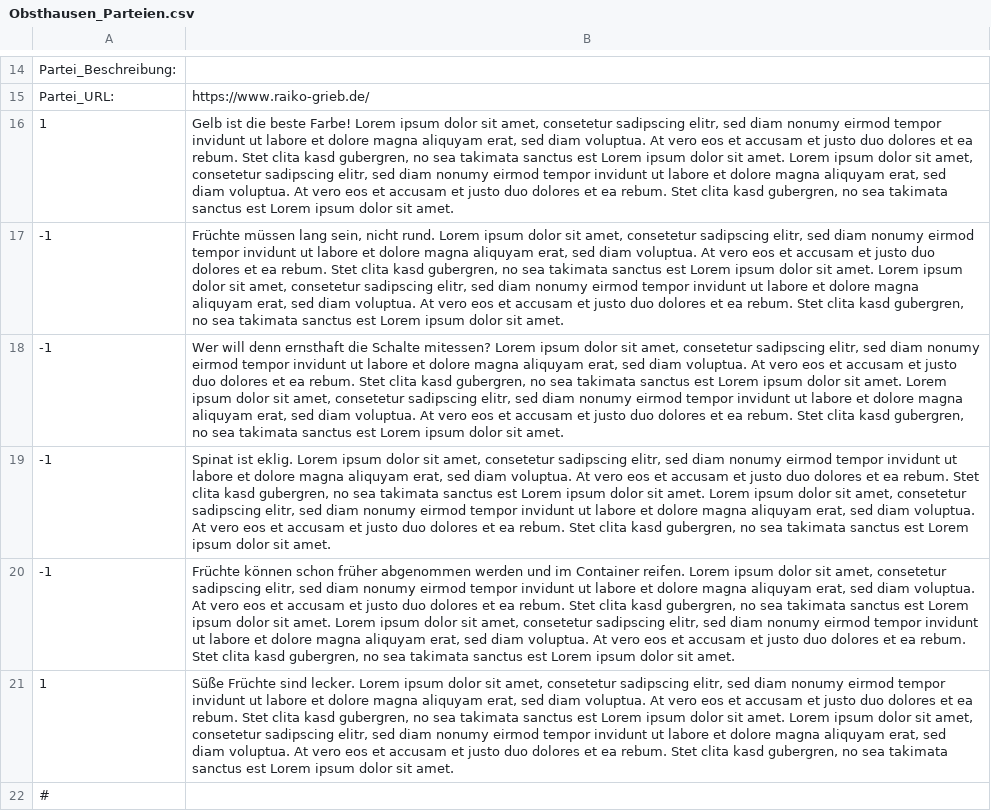
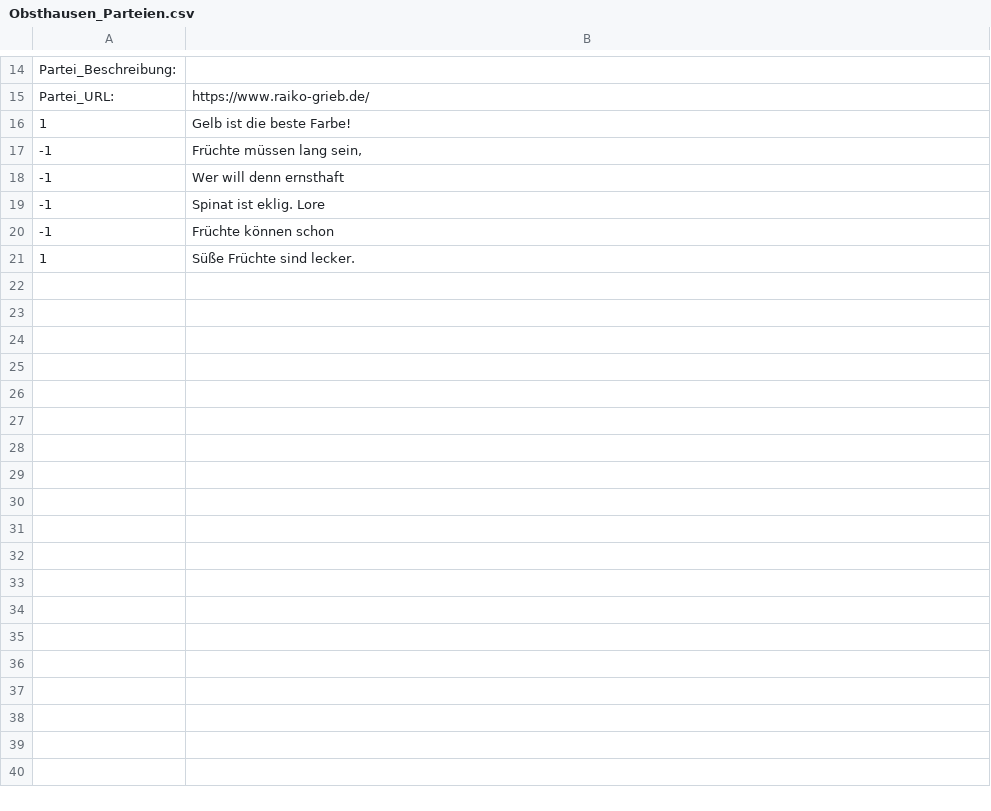
Before and after one commit to robert-weissgraeber/leinfelden-echterdingen, a CSV file: wom/data/Obsthausen_Parteien.csv, drawn as a sheet; only a part is shown, gaps mark what is left out; the diff names each change by its address in the sheet, - before the commit and + after, or states it on an @@ line.

Commit message:
Updated from Publii

```diff
--- a/wom/data/Obsthausen_Parteien.csv
+++ b/wom/data/Obsthausen_Parteien.csv
-B16: …beste Farbe! Lorem ipsum dolor sit amet, consetetur sadipscing elitr, sed diam nonumy eirmod tempor invidunt ut labore et dolore magna aliquyam erat, sed diam voluptua. At vero eos et accusam et justo duo dolores et ea rebum. Stet clita kasd gubergren, no sea takimata sanctus est Lorem ipsum dolor sit amet. Lorem ipsum dolor sit amet, consetetur sadipscing elitr, sed diam nonumy eirmod tempor invidunt ut labore et dolore magna aliquyam erat, sed diam voluptua. At vero eos et accusam et justo duo dolores et ea rebum. Stet clita kasd gubergren, no sea takimata sanctus est Lorem ipsum dolor sit amet.
+B16: …beste Farbe!
-B17: …lang sein, nicht rund. Lorem ipsum dolor sit amet, consetetur sadipscing elitr, sed diam nonumy eirmod tempor invidunt ut labore et dolore magna aliquyam erat, sed diam voluptua. At vero eos et accusam et justo duo dolores et ea rebum. Stet clita kasd gubergren, no sea takimata sanctus est Lorem ipsum dolor sit amet. Lorem ipsum dolor sit amet, consetetur sadipscing elitr, sed diam nonumy eirmod tempor invidunt ut labore et dolore magna aliquyam erat, sed diam voluptua. At vero eos et accusam et justo duo dolores et ea rebum. Stet clita kasd gubergren, no sea takimata sanctus est Lorem ipsum dolor sit amet.
+B17: …lang sein,
-B18: …denn ernsthaft die Schalte mitessen? Lorem ipsum dolor sit amet, consetetur sadipscing elitr, sed diam nonumy eirmod tempor invidunt ut labore et dolore magna aliquyam erat, sed diam voluptua. At vero eos et accusam et justo duo dolores et ea rebum. Stet clita kasd gubergren, no sea takimata sanctus est Lorem ipsum dolor sit amet. Lorem ipsum dolor sit amet, consetetur sadipscing elitr, sed diam nonumy eirmod tempor invidunt ut labore et dolore magna aliquyam erat, sed diam voluptua. At vero eos et accusam et justo duo dolores et ea rebum. Stet clita kasd gubergren, no sea takimata sanctus est Lorem ipsum dolor sit amet.
+B18: …denn ernsthaft
-B19: …ist eklig. Lorem ipsum dolor sit amet, consetetur sadipscing elitr, sed diam nonumy eirmod tempor invidunt ut labore et dolore magna aliquyam erat, sed diam voluptua. At vero eos et accusam et justo duo dolores et ea rebum. Stet clita kasd gubergren, no sea takimata sanctus est Lorem ipsum dolor sit amet. Lorem ipsum dolor sit amet, consetetur sadipscing elitr, sed diam nonumy eirmod tempor invidunt ut labore et dolore magna aliquyam erat, sed diam voluptua. At vero eos et accusam et justo duo dolores et ea rebum. Stet clita kasd gubergren, no sea takimata sanctus est Lorem ipsum dolor sit amet.
+B19: …ist eklig. Lore
-B20: …können schon früher abgenommen werden und im Container reifen. Lorem ipsum dolor sit amet, consetetur sadipscing elitr, sed diam nonumy eirmod tempor invidunt ut labore et dolore magna aliquyam erat, sed diam voluptua. At vero eos et accusam et justo duo dolores et ea rebum. Stet clita kasd gubergren, no sea takimata sanctus est Lorem ipsum dolor sit amet. Lorem ipsum dolor sit amet, consetetur sadipscing elitr, sed diam nonumy eirmod tempor invidunt ut labore et dolore magna aliquyam erat, sed diam voluptua. At vero eos et accusam et justo duo dolores et ea rebum. Stet clita kasd gubergren, no sea takimata sanctus est Lorem ipsum dolor sit amet.
+B20: …können schon
-B21: …sind lecker. Lorem ipsum dolor sit amet, consetetur sadipscing elitr, sed diam nonumy eirmod tempor invidunt ut labore et dolore magna aliquyam erat, sed diam voluptua. At vero eos et accusam et justo duo dolores et ea rebum. Stet clita kasd gubergren, no sea takimata sanctus est Lorem ipsum dolor sit amet. Lorem ipsum dolor sit amet, consetetur sadipscing elitr, sed diam nonumy eirmod tempor invidunt ut labore et dolore magna aliquyam erat, sed diam voluptua. At vero eos et accusam et justo duo dolores et ea rebum. Stet clita kasd gubergren, no sea takimata sanctus est Lorem ipsum dolor sit amet.
+B21: …sind lecker.
-row 22: #
```
